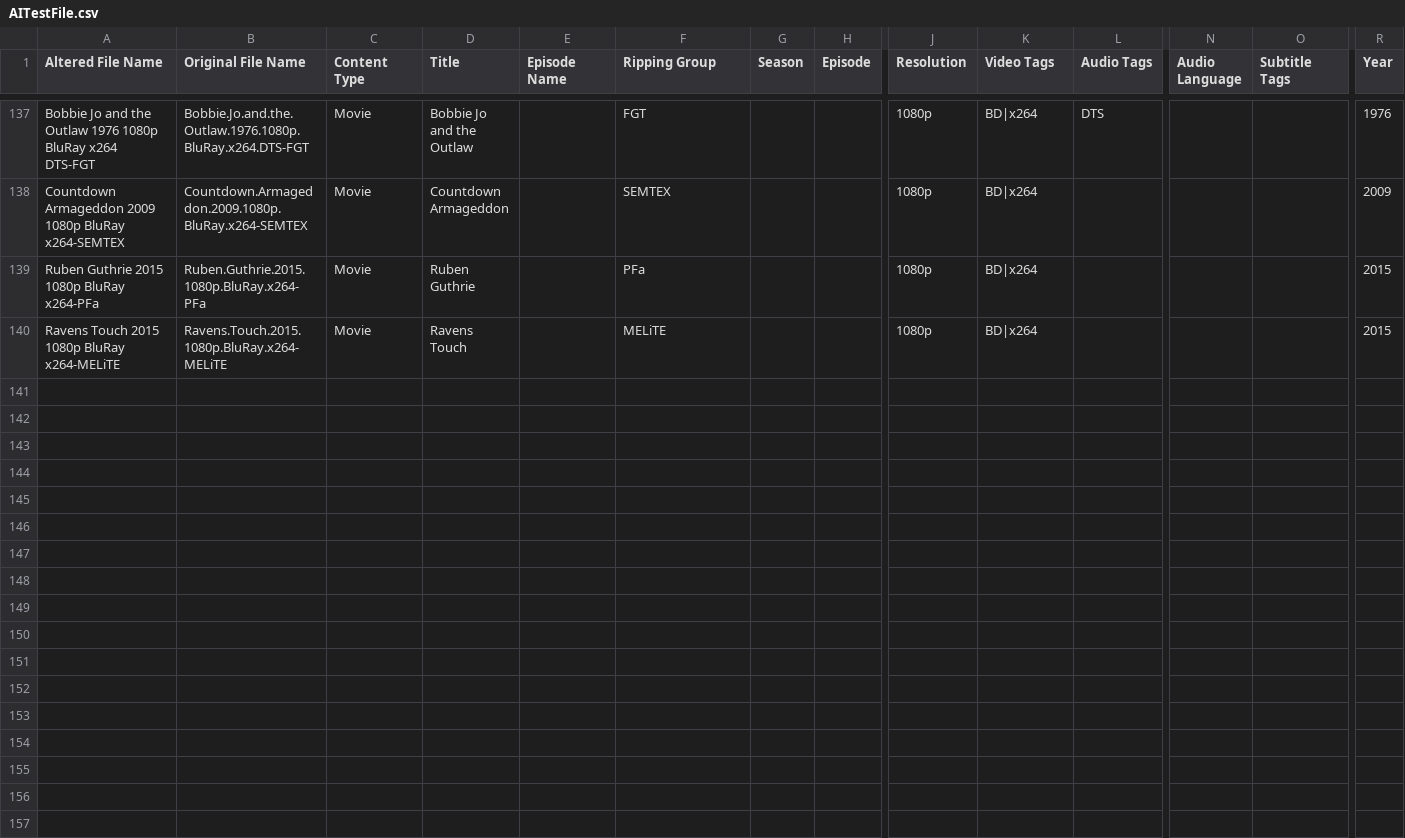
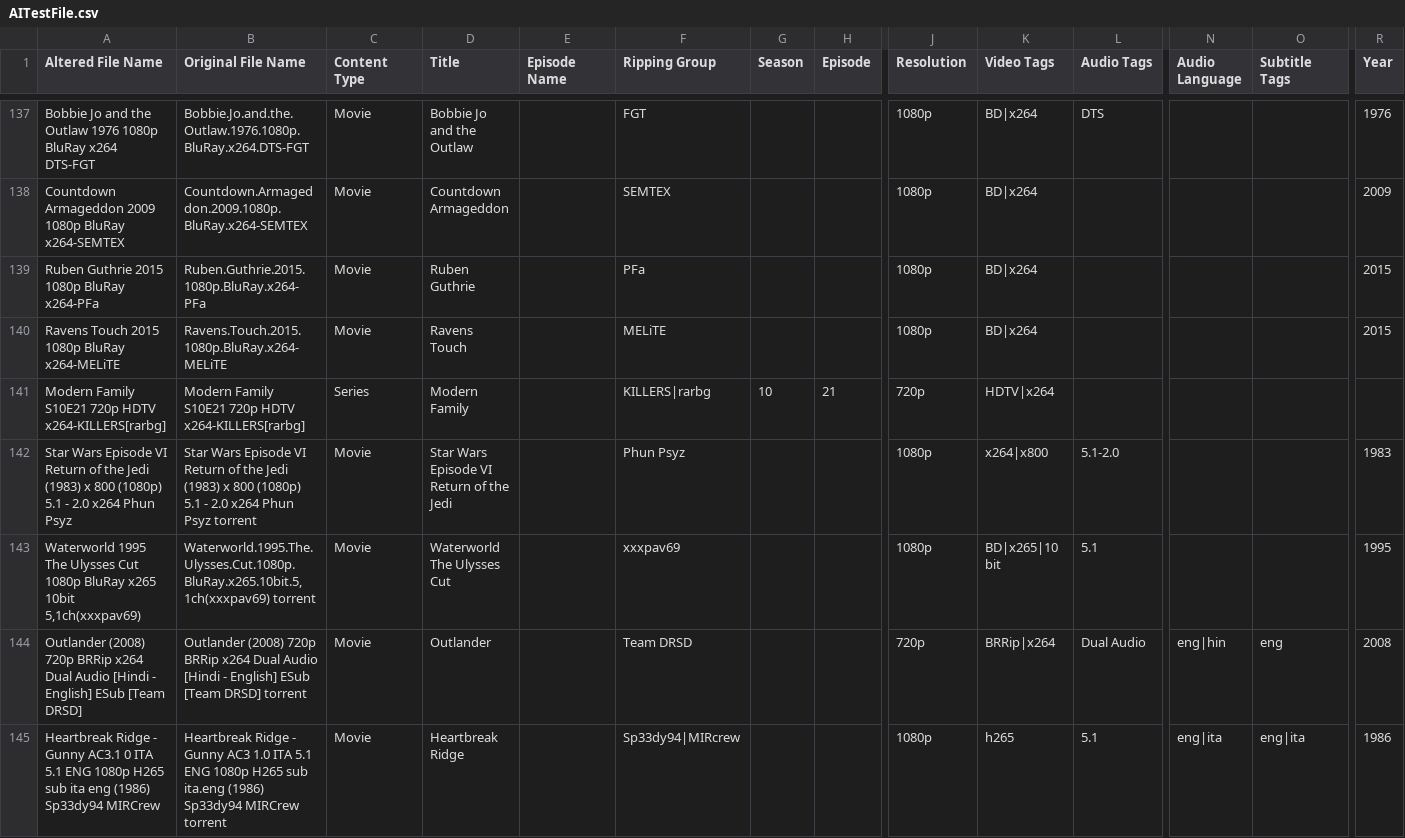
Before and after one commit to Archmonger/Xanadu-Parse, a CSV file: build-Xanadu-Desktop_Qt_5_12_2_MSVC2017_32bit-Debug/debug/AITestFile.csv, drawn as a sheet; only a part is shown, gaps mark what is left out; rows hold the shown columns only; the diff covers the shown part only; the diff names each change by its address in the sheet, - before the commit and + after, or states it on an @@ line.

```diff
--- a/build-Xanadu-Desktop_Qt_5_12_2_MSVC2017_32bit-Debug/debug/AITestFile.csv
+++ b/build-Xanadu-Desktop_Qt_5_12_2_MSVC2017_32bit-Debug/debug/AITestFile.csv
+row 141: Modern Family S10E21 720p HDTV x264-KILLERS[rarbg] | Modern Family S10E21 720p HDTV x264-KILLERS[rarbg] | Series | Modern Family |  | KILLERS|rarbg | 10 | 21 | 720p | HDTV|x264
+row 142: Star Wars Episode VI Return of the Jedi (1983) x 800 (1080p) 5.1 - 2.0 x264 Phun Psyz | Star Wars Episode VI Return of the Jedi (1983) x 800 (1080p) 5.1 - 2.0 x264 Phun Psyz torrent | Movie | Star Wars Episode VI Return of the Jedi |  | Phun Psyz |  |  | 1080p | x264|x800 | 5.1-2.0 |  |  | 1983
+row 143: Waterworld 1995 The Ulysses Cut 1080p BluRay x265 10bit 5,1ch(xxxpav69) | Waterworld.1995.The.Ulysses.Cut.1080p.BluRay.x265.10bit.5,1ch(xxxpav69) torrent | Movie | Waterworld The Ulysses Cut |  | xxxpav69 |  |  | 1080p | BD|x265|10 bit | 5.1 |  |  | 1995
+row 144: Outlander (2008) 720p BRRip x264 Dual Audio [Hindi - English] ESub [Team DRSD] | Outlander (2008) 720p BRRip x264 Dual Audio [Hindi - English] ESub [Team DRSD] torrent | Movie | Outlander |  | Team DRSD |  |  | 720p | BRRip|x264 | Dual Audio | eng|hin | eng | 2008
+row 145: Heartbreak Ridge - Gunny AC3.1 0 ITA 5.1 ENG 1080p H265 sub ita eng (1986) Sp33dy94 MIRCrew | Heartbreak Ridge - Gunny AC3 1.0 ITA 5.1 ENG 1080p H265 sub ita.eng (1986) Sp33dy94 MIRCrew torrent | Movie | Heartbreak Ridge |  | Sp33dy94|MIRcrew |  |  | 1080p | h265 | 5.1 | eng|ita | eng|ita | 1986
```
Also changed, not shown: 13 added rows elsewhere in this file, 1 other file.
